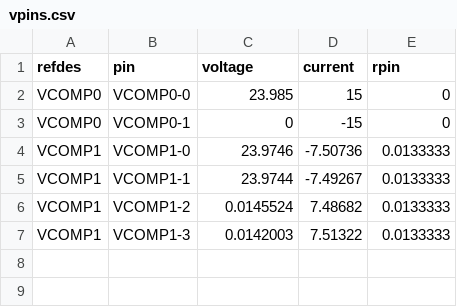
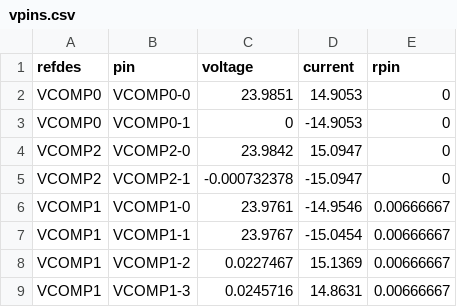
Before and after one commit to uwrobotics/MarsRoverHardware, a CSV file: Projects/24V Multiphase Buck/Rev 2/PDNAnalyzer_Output/24V Multiphase Buck/24 V Load/Results/vpins.csv, drawn as a sheet.

```diff
--- a/Projects/24V Multiphase Buck/Rev 2/PDNAnalyzer_Output/24V Multiphase Buck/24 V Load/Results/vpins.csv
+++ b/Projects/24V Multiphase Buck/Rev 2/PDNAnalyzer_Output/24V Multiphase Buck/24 V Load/Results/vpins.csv
@@ -1,7 +1,9 @@
 refdes,pin,voltage,current,rpin
-VCOMP0,VCOMP0-0,23.985,15,0
-VCOMP0,VCOMP0-1,0,-15,0
-VCOMP1,VCOMP1-0,23.9746,-7.50736,0.0133333
-VCOMP1,VCOMP1-1,23.9744,-7.49267,0.0133333
-VCOMP1,VCOMP1-2,0.0145524,7.48682,0.0133333
-VCOMP1,VCOMP1-3,0.0142003,7.51322,0.0133333
+VCOMP0,VCOMP0-0,23.9851,14.9053,0
+VCOMP0,VCOMP0-1,0,-14.9053,0
+VCOMP2,VCOMP2-0,23.9842,15.0947,0
+VCOMP2,VCOMP2-1,-0.000732378,-15.0947,0
+VCOMP1,VCOMP1-0,23.9761,-14.9546,0.00666667
+VCOMP1,VCOMP1-1,23.9767,-15.0454,0.00666667
+VCOMP1,VCOMP1-2,0.0227467,15.1369,0.00666667
+VCOMP1,VCOMP1-3,0.0245716,14.8631,0.00666667
```
Also changed, not shown: Projects/24V Multiphase Buck/Rev 2/PDNAnalyzer_Output/24V Multiphase Buck/24 V Load/Results/vias.csv, 25 other files.
